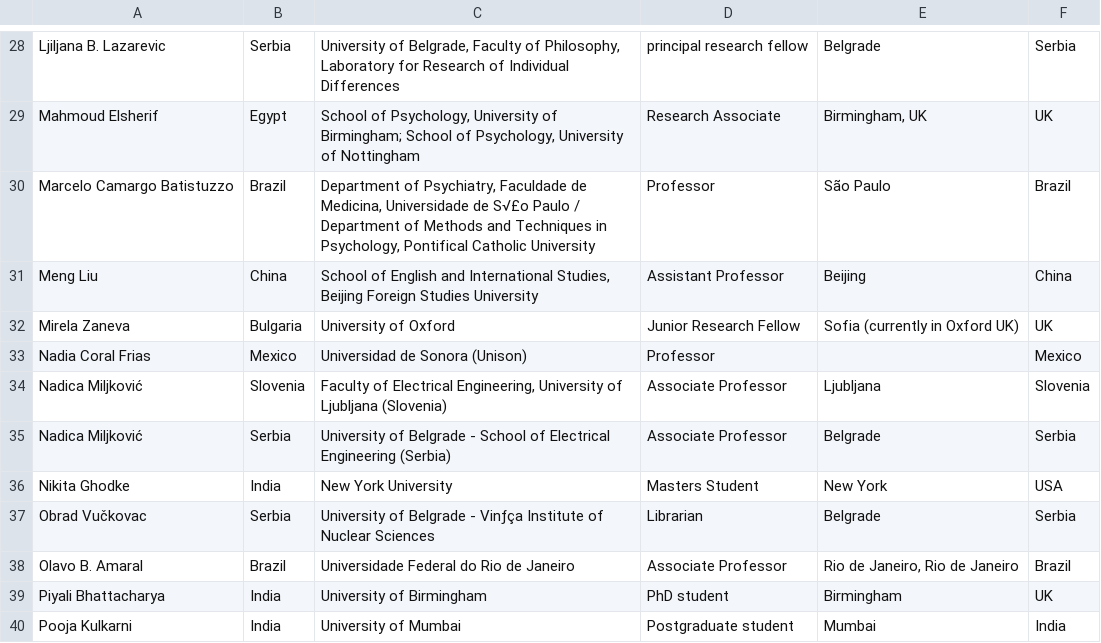
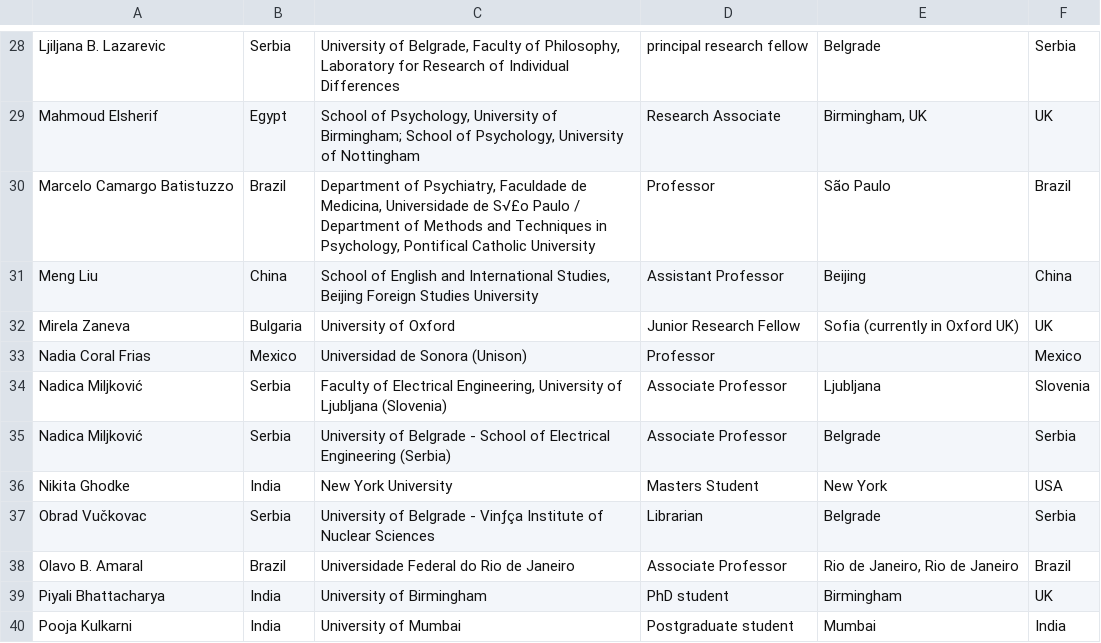
Before and after one commit to psychbruce/OS-developing-world, a CSV file: Contributors.csv, drawn as a sheet; only a part is shown, gaps mark what is left out.

```diff
--- a/Contributors.csv
+++ b/Contributors.csv
@@ -33,3 +33,3 @@ Mirela Zaneva,Bulgaria,University of Oxford,Junior Research Fellow,Sofia (curren
 Nadia Coral Frias ,Mexico,Universidad de Sonora (Unison),Professor,,Mexico
-Nadica Miljković,Slovenia,"Faculty of Electrical Engineering, University of Ljubljana (Slovenia)",Associate Professor,Ljubljana,Slovenia
+Nadica Miljković,Serbia,"Faculty of Electrical Engineering, University of Ljubljana (Slovenia)",Associate Professor,Ljubljana,Slovenia
 Nadica Miljković,Serbia,University of Belgrade - School of Electrical Engineering (Serbia) ,Associate Professor,Belgrade,Serbia
```
Also changed, not shown: 2 other files.
